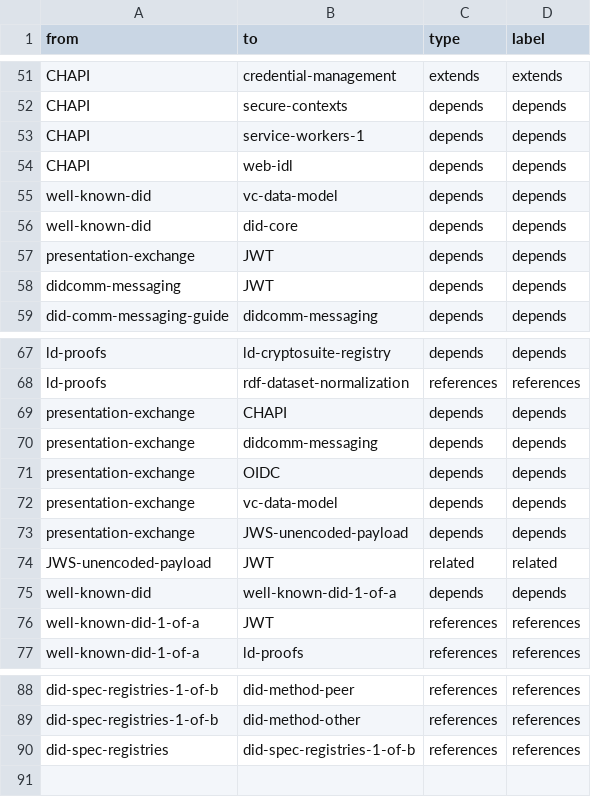
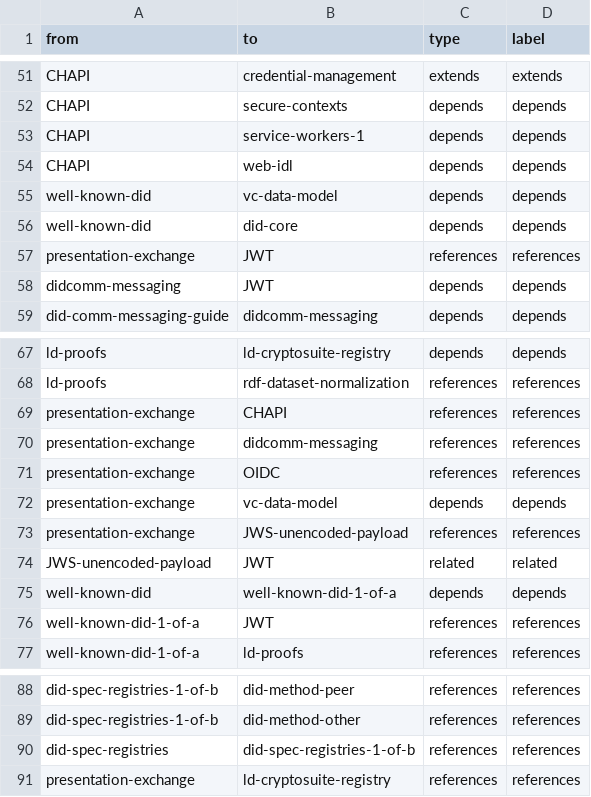
Before and after one commit to decentralized-identity/vc-spec-map, a CSV file: diagrams/vc-spec-map/vc-spec-map-connections.csv, drawn as a sheet; only a part is shown, gaps mark what is left out.

Commit message:
fix presentation-exchange connections
#27 presentation-exchange spec review

```diff
--- a/diagrams/vc-spec-map/vc-spec-map-connections.csv
+++ b/diagrams/vc-spec-map/vc-spec-map-connections.csv
@@ -56,3 +56,3 @@ well-known-did,vc-data-model,depends,depends
 well-known-did,did-core,depends,depends
-presentation-exchange,JWT,depends,depends
+presentation-exchange,JWT,references,references
 didcomm-messaging,JWT,depends,depends
@@ -68,7 +68,7 @@ ld-proofs,ld-cryptosuite-registry,depends,depends
 ld-proofs,rdf-dataset-normalization,references,references
-presentation-exchange,CHAPI,depends,depends
-presentation-exchange,didcomm-messaging,depends,depends
-presentation-exchange,OIDC,depends,depends
+presentation-exchange,CHAPI,references,references
+presentation-exchange,didcomm-messaging,references,references
+presentation-exchange,OIDC,references,references
 presentation-exchange,vc-data-model,depends,depends
-presentation-exchange,JWS-unencoded-payload,depends,depends
+presentation-exchange,JWS-unencoded-payload,references,references
 JWS-unencoded-payload,JWT,related,related
@@ -90 +90,2 @@ did-spec-registries-1-of-b,did-method-other,references,references
 did-spec-registries,did-spec-registries-1-of-b,references,references
+presentation-exchange,ld-cryptosuite-registry,references,references
```
